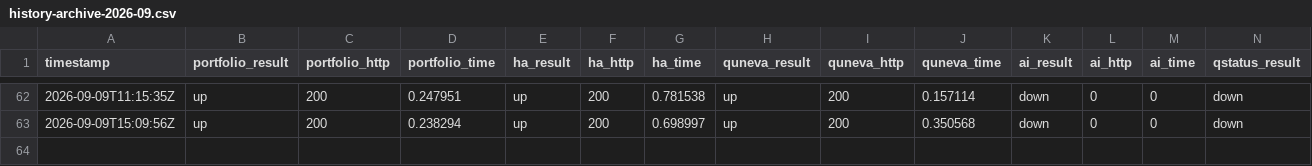
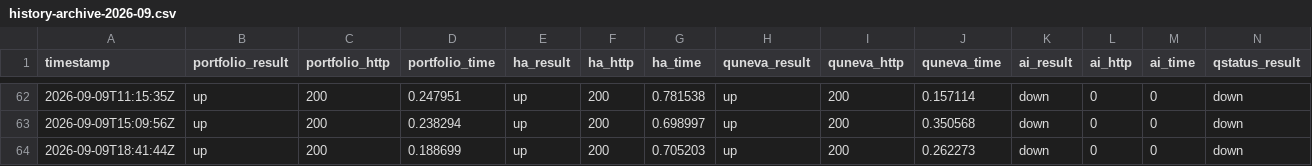
Before and after one commit to Abdelrahman-Ezzat-G/Portfolio-Status, a CSV file: data/history-archive-2026-09.csv, drawn as a sheet; only a part is shown, gaps mark what is left out; rows hold the shown columns only; the diff names each change by its address in the sheet, - before the commit and + after, or states it on an @@ line.

```diff
--- a/data/history-archive-2026-09.csv
+++ b/data/history-archive-2026-09.csv
+row 64: 2026-09-09T18:41:44Z | up | 200 | 0.188699 | up | 200 | 0.705203 | up | 200 | 0.262273 | down | 0 | 0 | down
```
Also changed, not shown: data/history.csv, 1 other file.
